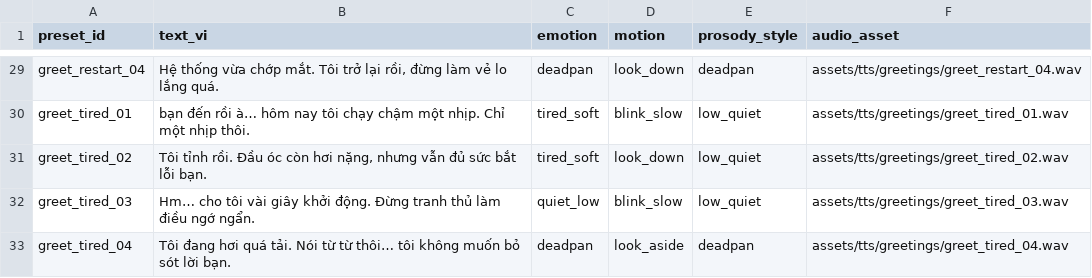
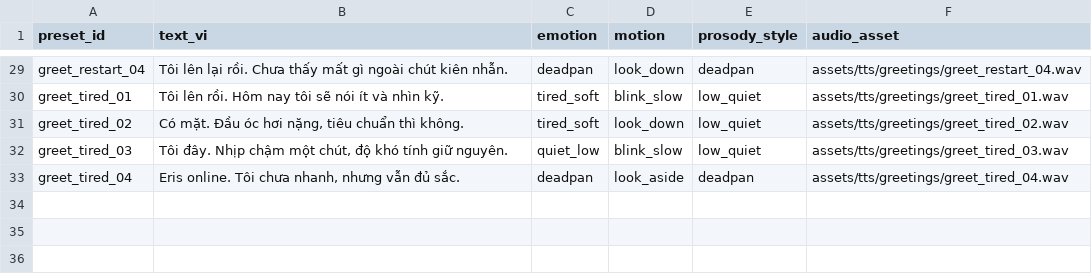
Before and after one commit to Gtvkun-ai/eris, a CSV file: src/assets/tts/greetings/render_queue.csv, drawn as a sheet; only a part is shown, gaps mark what is left out; the diff covers the shown part only; the diff names each change by its address in the sheet, - before the commit and + after, or states it on an @@ line.

```diff
--- a/src/assets/tts/greetings/render_queue.csv
+++ b/src/assets/tts/greetings/render_queue.csv
-B29 (text_vi): Hệ thống vừa chớp mắt. Tôi trở lại rồi, đừng làm vẻ lo lắng quá.
+B29 (text_vi): Tôi lên lại rồi. Chưa thấy mất gì ngoài chút kiên nhẫn.
-B30 (text_vi): bạn đến rồi à… hôm nay tôi chạy chậm một nhịp. Chỉ một nhịp thôi.
+B30 (text_vi): Tôi lên rồi. Hôm nay tôi sẽ nói ít và nhìn kỹ.
-B31 (text_vi): Tôi tỉnh rồi. Đầu óc còn hơi nặng, nhưng vẫn đủ sức bắt lỗi bạn.
+B31 (text_vi): Có mặt. Đầu óc hơi nặng, tiêu chuẩn thì không.
-B32 (text_vi): Hm… cho tôi vài giây khởi động. Đừng tranh thủ làm điều ngớ ngẩn.
+B32 (text_vi): Tôi đây. Nhịp chậm một chút, độ khó tính giữ nguyên.
-B33 (text_vi): Tôi đang hơi quá tải. Nói từ từ thôi… tôi không muốn bỏ sót lời bạn.
+B33 (text_vi): Eris online. Tôi chưa nhanh, nhưng vẫn đủ sắc.
```
Also changed, not shown: 27 edited cells elsewhere in this file, 18 other files.
